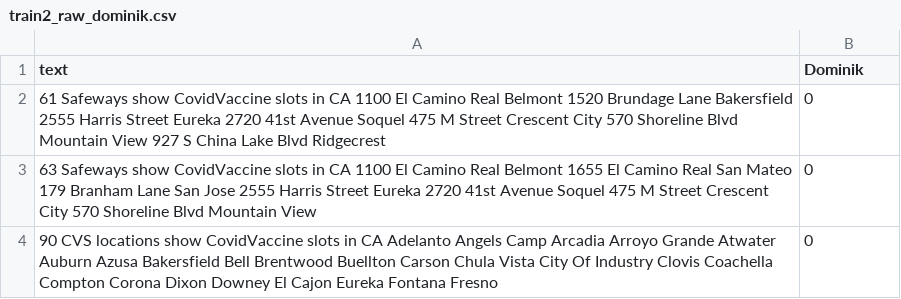
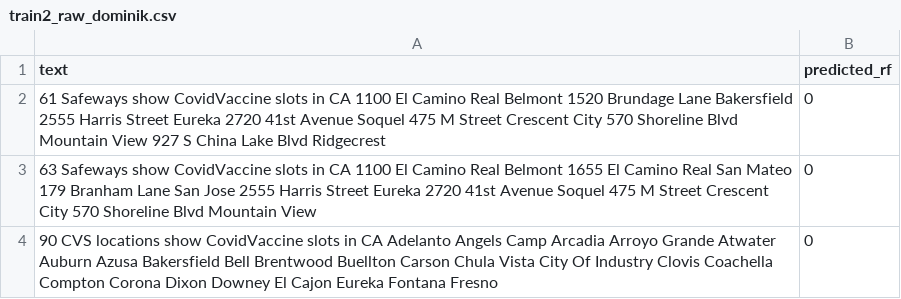
Before and after one commit to GretaKu/BigDataAnalystics, a CSV file: train2_raw_dominik.csv, drawn as a sheet; only a part is shown.

```diff
--- a/train2_raw_dominik.csv
+++ b/train2_raw_dominik.csv
@@ -1,2 +1,2 @@
-text;Dominik
+text;predicted_rf
 61 Safeways show  CovidVaccine slots in CA  1100 El Camino Real  Belmont 1520 Brundage Lane  Bakersfield 2555 Harris Street  Eureka 2720 41st Avenue  Soquel 475 M Street  Crescent City 570 Shoreline Blvd  Mountain View 927 S  China Lake Blvd   Ridgecrest;0
```
Also changed, not shown: 5 other files.
